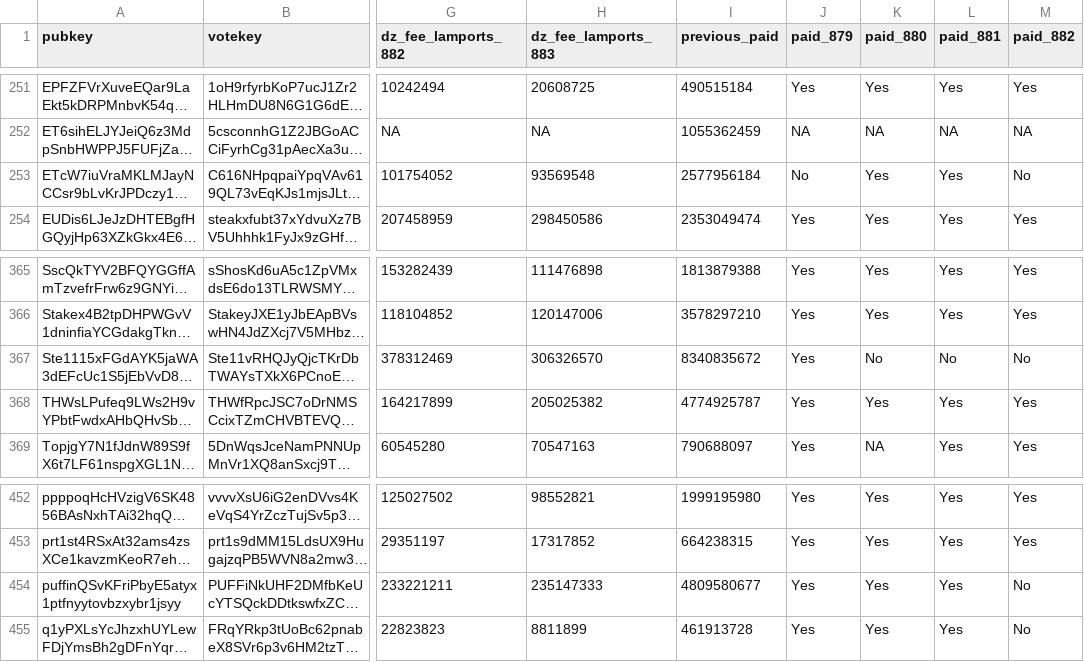
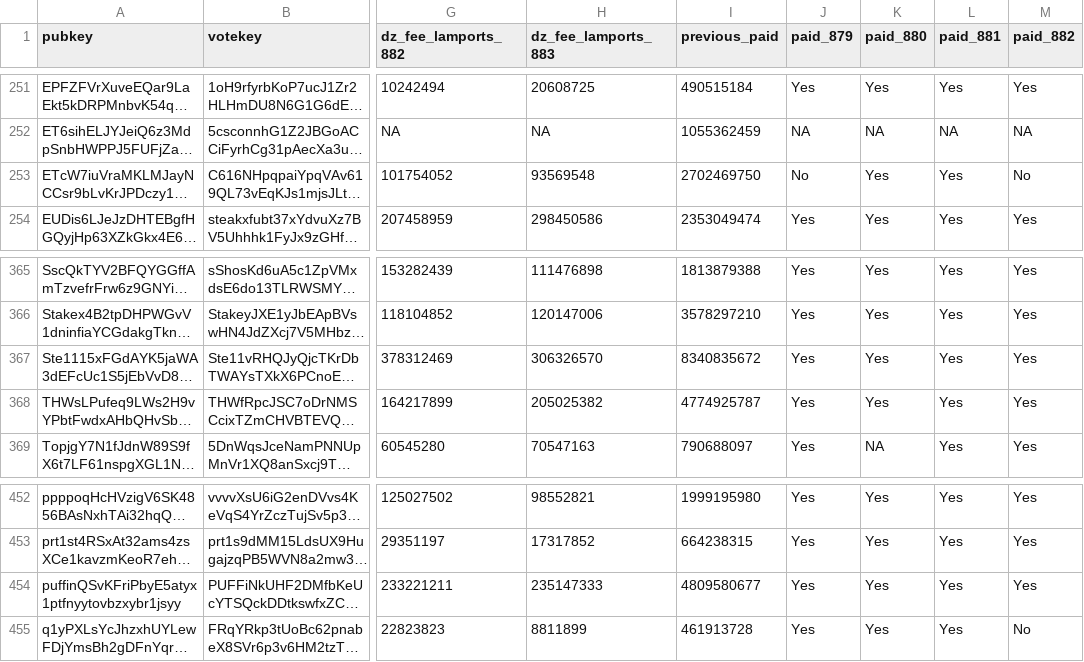
Before and after one commit to doublezerofoundation/fees, a CSV file: fees_and_payments_consolidated.csv, drawn as a sheet; only a part is shown, gaps mark what is left out; long unchanged cells end in …; the diff names each change by its address in the sheet, - before the commit and + after, or states it on an @@ line.

```diff
--- a/fees_and_payments_consolidated.csv
+++ b/fees_and_payments_consolidated.csv
-I253 (previous_paid): 2577956184
+I253 (previous_paid): 2702469750
-K367 (paid_880): No
+K367 (paid_880): Yes
-L367 (paid_881): No
+L367 (paid_881): Yes
-M367 (paid_882): No
+M367 (paid_882): Yes
-M454 (paid_882): No
+M454 (paid_882): Yes
```
Also changed, not shown: fees_and_payments.csv.
